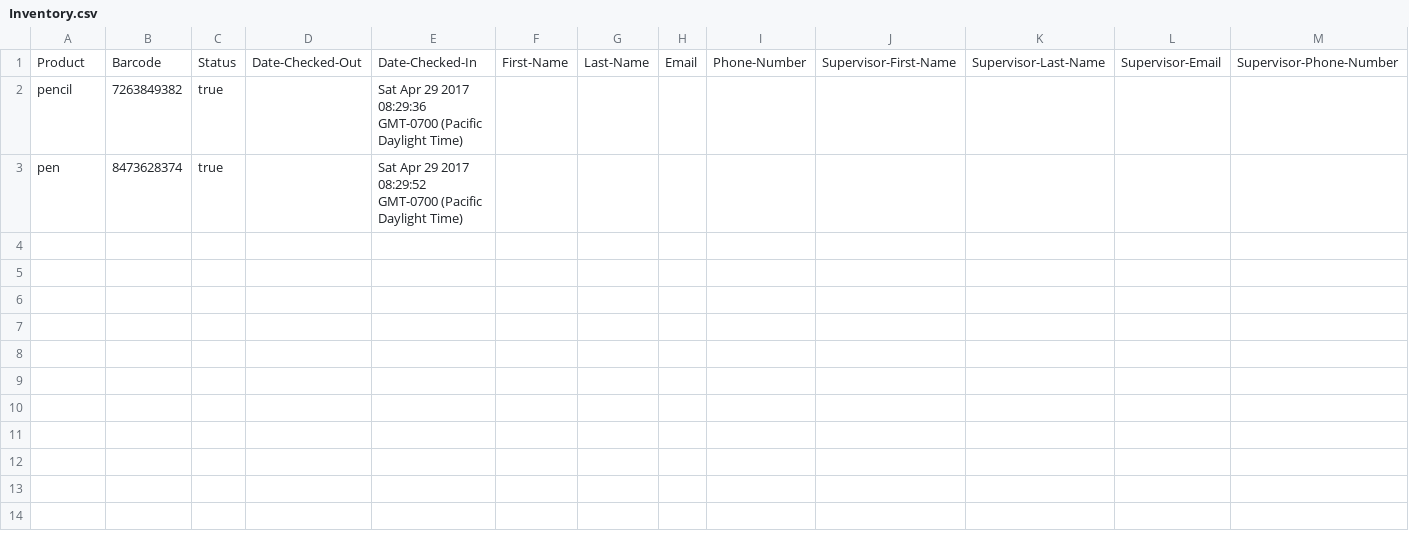
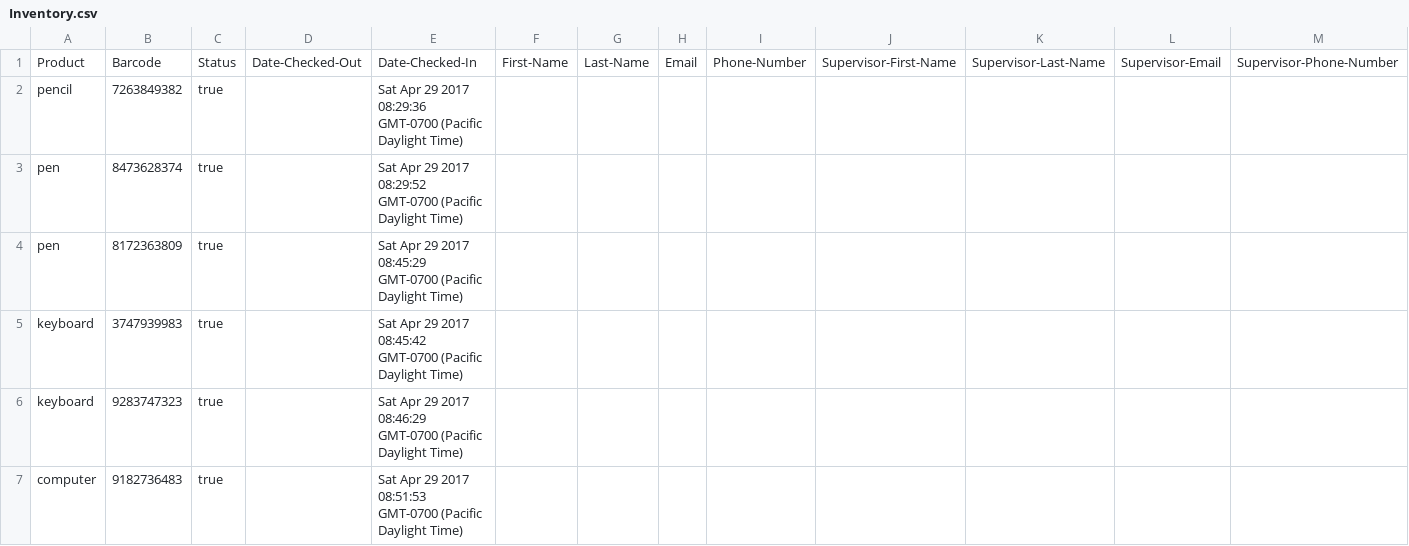
Before and after one commit to gill-navpreet/Equipment-Inventory-Tracking-Project, a CSV file: csvFiles/Inventory.csv, drawn as a sheet; only a part is shown; rows hold the shown columns only; the diff names each change by its address in the sheet, - before the commit and + after, or states it on an @@ line.

```diff
--- a/csvFiles/Inventory.csv
+++ b/csvFiles/Inventory.csv
+row 4: pen | 8172363809 | true |  | Sat Apr 29 2017 08:45:29 GMT-0700 (Pacific Daylight Time)
+row 5: keyboard | 3747939983 | true |  | Sat Apr 29 2017 08:45:42 GMT-0700 (Pacific Daylight Time)
+row 6: keyboard | 9283747323 | true |  | Sat Apr 29 2017 08:46:29 GMT-0700 (Pacific Daylight Time)
+row 7: computer | 9182736483 | true |  | Sat Apr 29 2017 08:51:53 GMT-0700 (Pacific Daylight Time)
```
Also changed, not shown: csvFiles/History.csv, 2 other files.
